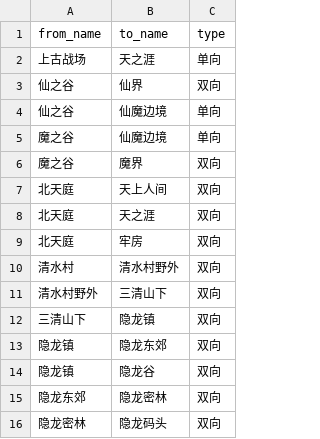
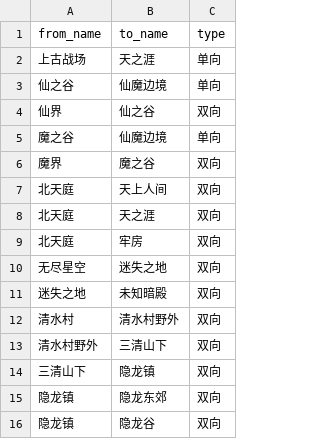
Before and after one commit to icefery/ZhanShen-OL, a CSV file: graph-csv/adjacency.csv, drawn as a sheet; only a part is shown; the shorter side is filled out with more unchanged rows; removed rows and columns are numbered as before the commit, all else as after; the diff names each change by its address in the sheet, - before the commit and + after, or states it on an @@ line.

Commit message:
:bug:添加无尽星空地图关系、更改仙魔边境地图指向

```diff
--- a/graph-csv/adjacency.csv
+++ b/graph-csv/adjacency.csv
-row 3: 仙之谷 | 仙界 | 双向
+row 4: 仙界 | 仙之谷 | 双向
-row 6: 魔之谷 | 魔界 | 双向
+row 6: 魔界 | 魔之谷 | 双向
+row 10: 无尽星空 | 迷失之地 | 双向
+row 11: 迷失之地 | 未知暗殿 | 双向
```
